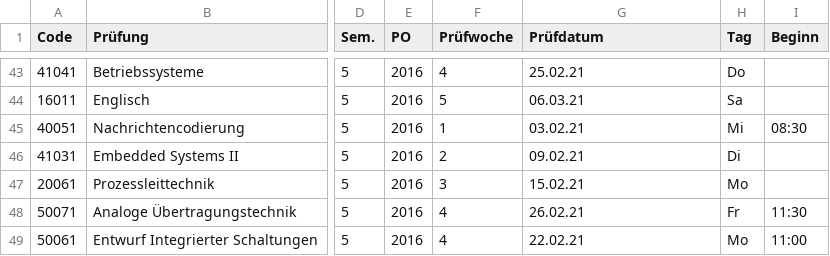
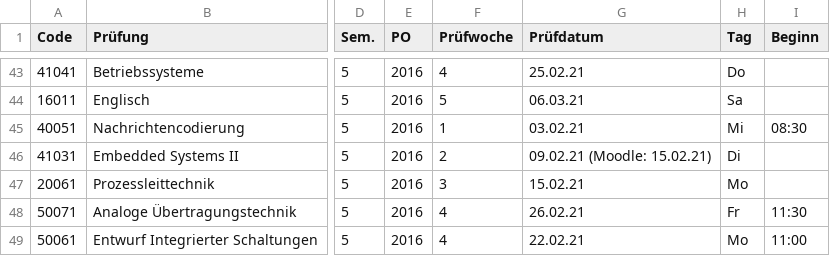
Before and after one commit to KuhlTime/hsd-exam-finder, a CSV file: src/data.csv, drawn as a sheet; only a part is shown, gaps mark what is left out; the diff names each change by its address in the sheet, - before the commit and + after, or states it on an @@ line.

Commit message:
Update ES2 Incorrect Data

```diff
--- a/src/data.csv
+++ b/src/data.csv
-G46 (Prüfdatum): 09.02.21
+G46 (Prüfdatum): 09.02.21 (Moodle: 15.02.21)
```
